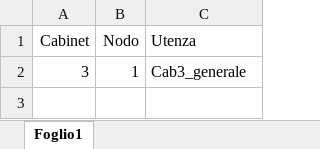
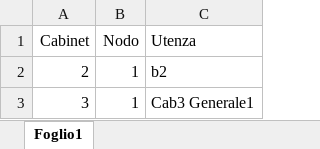
Before and after one commit to maxuser74/EnergyMeters, an Excel workbook: Utenze.xlsx, sheet Foglio1, drawn as a sheet; values as stored, in another font and other column widths than the file's, no borders; addresses are those after the commit; the diff names each change by its address in the sheet, - before the commit and + after, or states it on an @@ line.

```diff
--- a/Utenze.xlsx (sheet Foglio1)
+++ b/Utenze.xlsx (sheet Foglio1)
+row 2: 2 | 1 | b2
-C3 (Utenza): Cab3_generale
+C3 (Utenza): Cab3 Generale1
```
Also changed, not shown: registri.xlsx, 4 other files.
